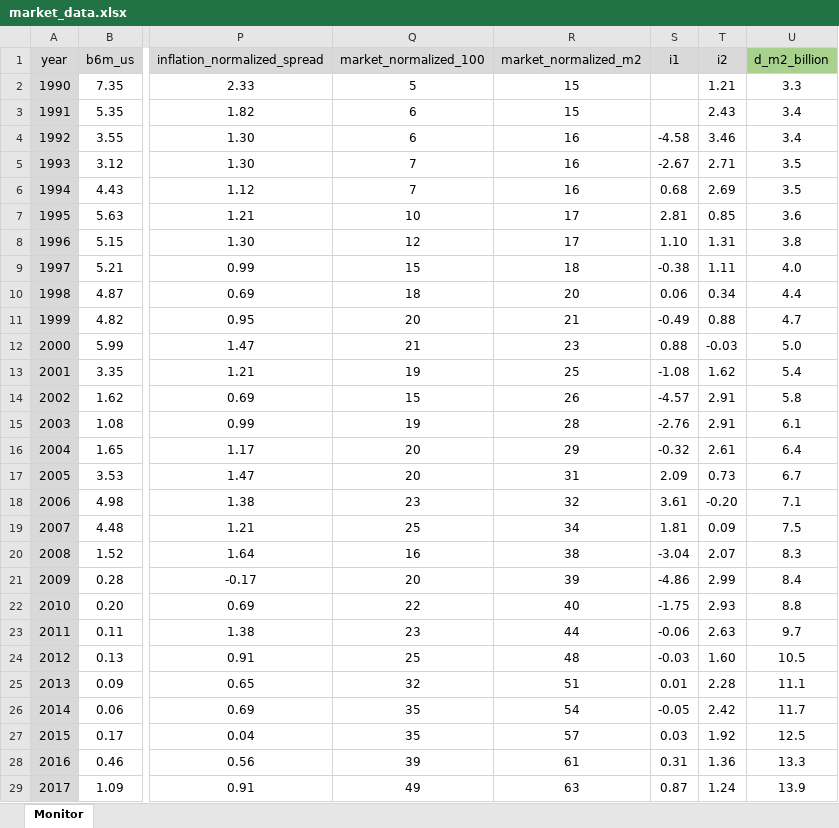
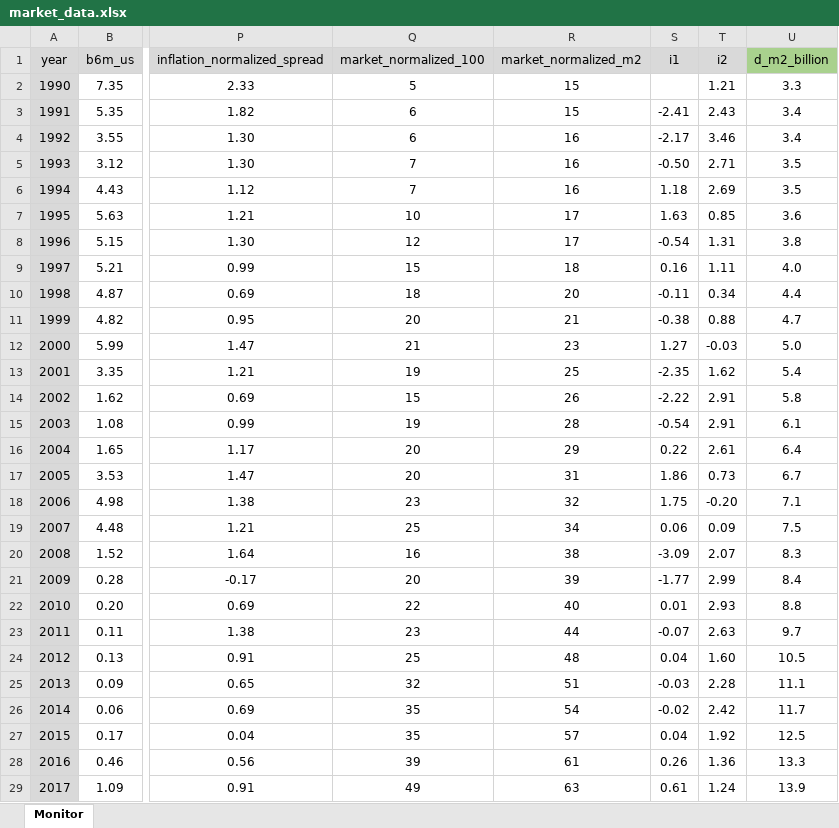
Before and after one commit to galetaire/marketmonitor, an Excel workbook: market_data.xlsx, sheet Monitor, drawn as a sheet; only a part is shown, gaps mark what is left out; values as stored, in another font and other column widths than the file's, no borders; conditional formats not drawn; the diff covers the shown part only; the diff names each change by its address in the sheet, - before the commit and + after, or states it on an @@ line.

```diff
--- a/market_data.xlsx (sheet Monitor)
+++ b/market_data.xlsx (sheet Monitor)
-S3 (i1): (empty)
+S3 (i1): -2.41
-S4 (i1): -4.58
+S4 (i1): -2.17
-S5 (i1): -2.67
+S5 (i1): -0.50
-S6 (i1): 0.68
+S6 (i1): 1.18
-S7 (i1): 2.81
+S7 (i1): 1.63
-S8 (i1): 1.10
+S8 (i1): -0.54
-S9 (i1): -0.38
+S9 (i1): 0.16
-S10 (i1): 0.06
+S10 (i1): -0.11
-S11 (i1): -0.49
+S11 (i1): -0.38
-S12 (i1): 0.88
+S12 (i1): 1.27
-S13 (i1): -1.08
+S13 (i1): -2.35
-S14 (i1): -4.57
+S14 (i1): -2.22
-S15 (i1): -2.76
+S15 (i1): -0.54
-S16 (i1): -0.32
+S16 (i1): 0.22
-S17 (i1): 2.09
+S17 (i1): 1.86
-S18 (i1): 3.61
+S18 (i1): 1.75
-S19 (i1): 1.81
+S19 (i1): 0.06
-S20 (i1): -3.04
+S20 (i1): -3.09
-S21 (i1): -4.86
+S21 (i1): -1.77
-S22 (i1): -1.75
+S22 (i1): 0.01
-S23 (i1): -0.06
+S23 (i1): -0.07
-S24 (i1): -0.03
+S24 (i1): 0.04
-S25 (i1): 0.01
+S25 (i1): -0.03
-S26 (i1): -0.05
+S26 (i1): -0.02
-S27 (i1): 0.03
+S27 (i1): 0.04
-S28 (i1): 0.31
+S28 (i1): 0.26
-S29 (i1): 0.87
+S29 (i1): 0.61
```
Also changed, not shown: 10 edited cells elsewhere in this sheet, actius.xlsx, 3 other files.
